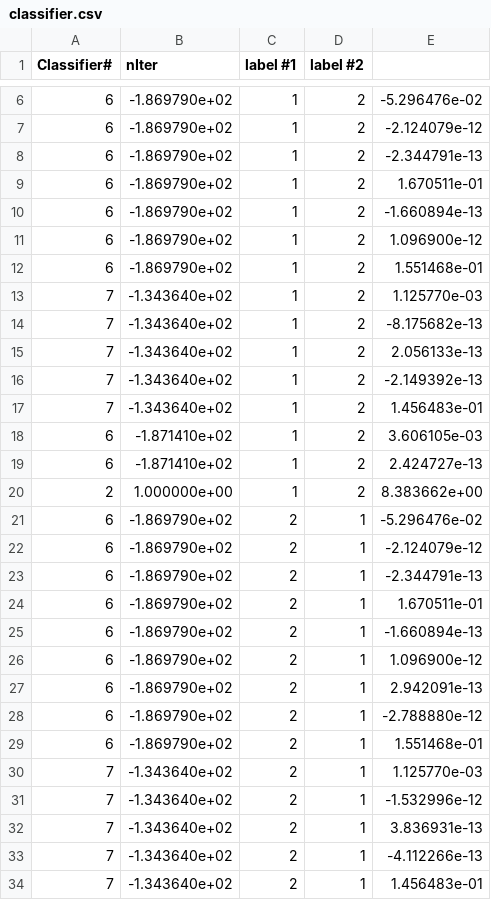
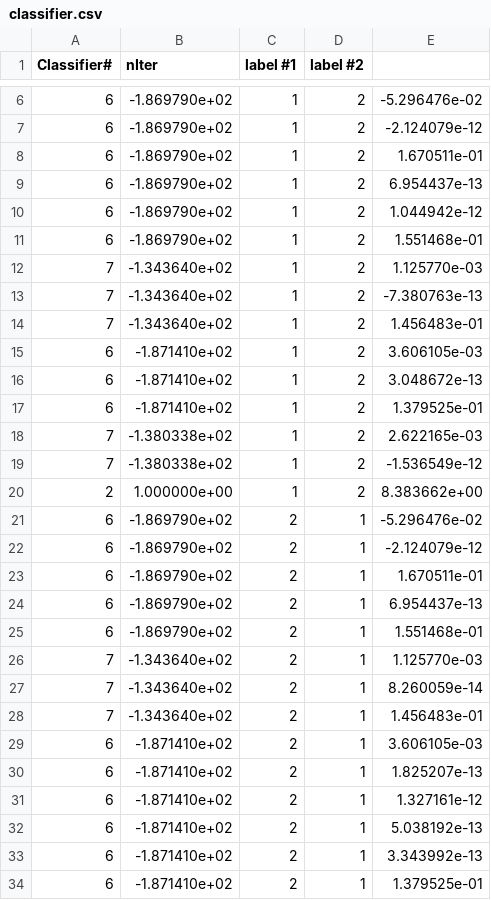
Before and after one commit to yaelya/Satellite-communication, a CSV file: adaBoost/classifier.csv, drawn as a sheet; only a part is shown, gaps mark what is left out; removed rows and columns are numbered as before the commit, all else as after; the diff names each change by its address in the sheet, - before the commit and + after, or states it on an @@ line.

```diff
--- a/adaBoost/classifier.csv
+++ b/adaBoost/classifier.csv
-row 8: 6 | -1.869790e+02 | 1 | 2 | -2.344791e-13
-E9: -1.660894e-13
+E9: 6.954437e-13
-E10: 1.096900e-12
+E10: 1.044942e-12
-E13: -8.175682e-13
+E13: -7.380763e-13
-row 15: 7 | -1.343640e+02 | 1 | 2 | 2.056133e-13
-row 16: 7 | -1.343640e+02 | 1 | 2 | -2.149392e-13
-E16: 2.424727e-13
+E16: 3.048672e-13
+row 17: 6 | -1.871410e+02 | 1 | 2 | 1.379525e-01
+row 18: 7 | -1.380338e+02 | 1 | 2 | 2.622165e-03
+row 19: 7 | -1.380338e+02 | 1 | 2 | -1.536549e-12
-row 23: 6 | -1.869790e+02 | 2 | 1 | -2.344791e-13
-E24: -1.660894e-13
+E24: 6.954437e-13
-row 26: 6 | -1.869790e+02 | 2 | 1 | 1.096900e-12
-row 27: 6 | -1.869790e+02 | 2 | 1 | 2.942091e-13
-row 28: 6 | -1.869790e+02 | 2 | 1 | -2.788880e-12
-E27: -1.532996e-12
+E27: 8.260059e-14
-row 32: 7 | -1.343640e+02 | 2 | 1 | 3.836931e-13
-row 33: 7 | -1.343640e+02 | 2 | 1 | -4.112266e-13
+row 29: 6 | -1.871410e+02 | 2 | 1 | 3.606105e-03
+row 30: 6 | -1.871410e+02 | 2 | 1 | 1.825207e-13
+row 31: 6 | -1.871410e+02 | 2 | 1 | 1.327161e-12
+row 32: 6 | -1.871410e+02 | 2 | 1 | 5.038192e-13
+row 33: 6 | -1.871410e+02 | 2 | 1 | 3.343992e-13
+row 34: 6 | -1.871410e+02 | 2 | 1 | 1.379525e-01
```
Also changed, not shown: 1 other file.
